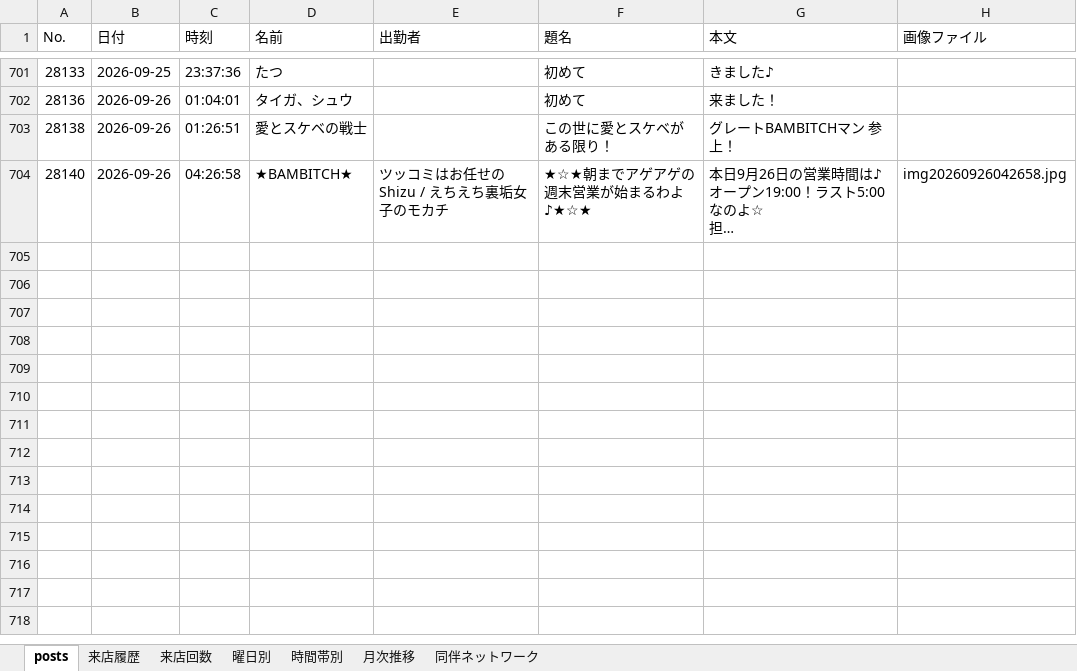
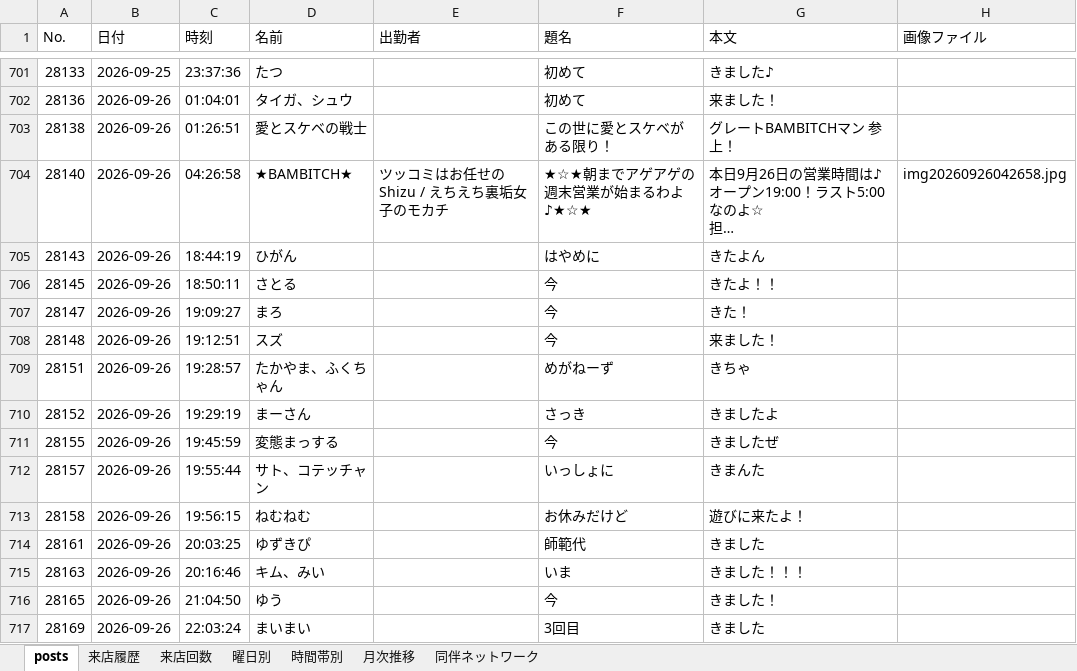
Before and after one commit to satoshiroid/bambitch-bbs-archiver, an Excel workbook: bbs_log.xlsx, sheet posts, drawn as a sheet; only a part is shown, gaps mark what is left out; long unchanged cells end in …; values as stored, in another font and other column widths than the file's, no borders; the diff covers the shown part only; the diff names each change by its address in the sheet, - before the commit and + after, or states it on an @@ line.

```diff
--- a/bbs_log.xlsx (sheet posts)
+++ b/bbs_log.xlsx (sheet posts)
+row 705: 28143 | 2026-09-26 | 18:44:19 | ひがん |  | はやめに | きたよん
+row 706: 28145 | 2026-09-26 | 18:50:11 | さとる |  | 今 | きたよ！！
+row 707: 28147 | 2026-09-26 | 19:09:27 | まろ |  | 今 | きた！
+row 708: 28148 | 2026-09-26 | 19:12:51 | スズ |  | 今 | 来ました！
+row 709: 28151 | 2026-09-26 | 19:28:57 | たかやま、ふくちゃん |  | めがねーず | きちゃ
+row 710: 28152 | 2026-09-26 | 19:29:19 | まーさん |  | さっき | きましたよ
+row 711: 28155 | 2026-09-26 | 19:45:59 | 変態まっする |  | 今 | きましたぜ
+row 712: 28157 | 2026-09-26 | 19:55:44 | サト、コテッチャン |  | いっしょに | きまんた
+row 713: 28158 | 2026-09-26 | 19:56:15 | ねむねむ |  | お休みだけど | 遊びに来たよ！
+row 714: 28161 | 2026-09-26 | 20:03:25 | ゆずきぴ |  | 師範代 | きました
+row 715: 28163 | 2026-09-26 | 20:16:46 | キム、みい |  | いま | きました！！！
+row 716: 28165 | 2026-09-26 | 21:04:50 | ゆう |  | 今 | きました！
+row 717: 28169 | 2026-09-26 | 22:03:24 | まいまい |  | 3回目 | きました
```
Also changed, not shown: 13 added rows elsewhere in this sheet, sheet 来店履歴, sheet 来店回数, sheet 同伴ネットワーク, sheet 時間帯別, sheet 曜日別, sheet 月次推移, 1 other file.
